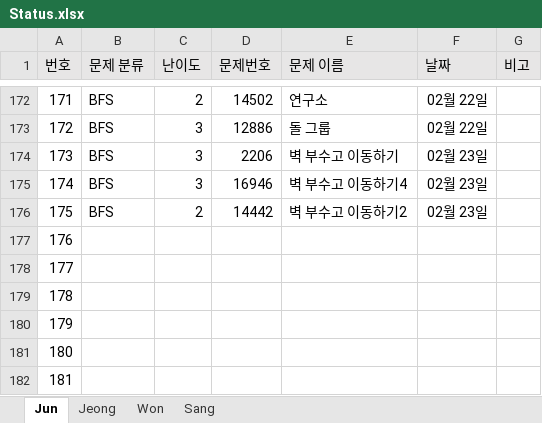
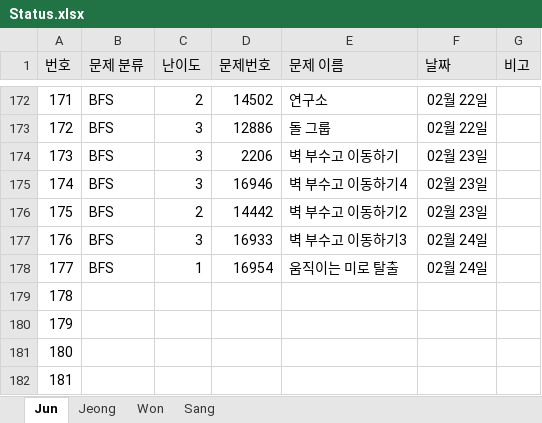
Before and after one commit to JunHeon-Ch/GC_Algorithm_Study, an Excel workbook: Status.xlsx, sheet Jun, drawn as a sheet; only a part is shown, gaps mark what is left out; values as stored, in another font and other column widths than the file's, no borders; the diff names each change by its address in the sheet, - before the commit and + after, or states it on an @@ line.

Commit message:
docs: Updating junheon status

```diff
--- a/Status.xlsx (sheet Jun)
+++ b/Status.xlsx (sheet Jun)
-B177:B178 (문제 분류): (empty)
+B177:B178 (문제 분류): BFS
-C177 (난이도): (empty)
+C177 (난이도): 3
-D177 (문제번호): (empty)
+D177 (문제번호): 16933
-E177 (문제 이름): (empty)
+E177 (문제 이름): 벽 부수고 이동하기3
-F177:F178 (날짜): (empty)
+F177:F178 (날짜): 02월 24일
-C178 (난이도): (empty)
+C178 (난이도): 1
-D178 (문제번호): (empty)
+D178 (문제번호): 16954
-E178 (문제 이름): (empty)
+E178 (문제 이름): 움직이는 미로 탈출
```
